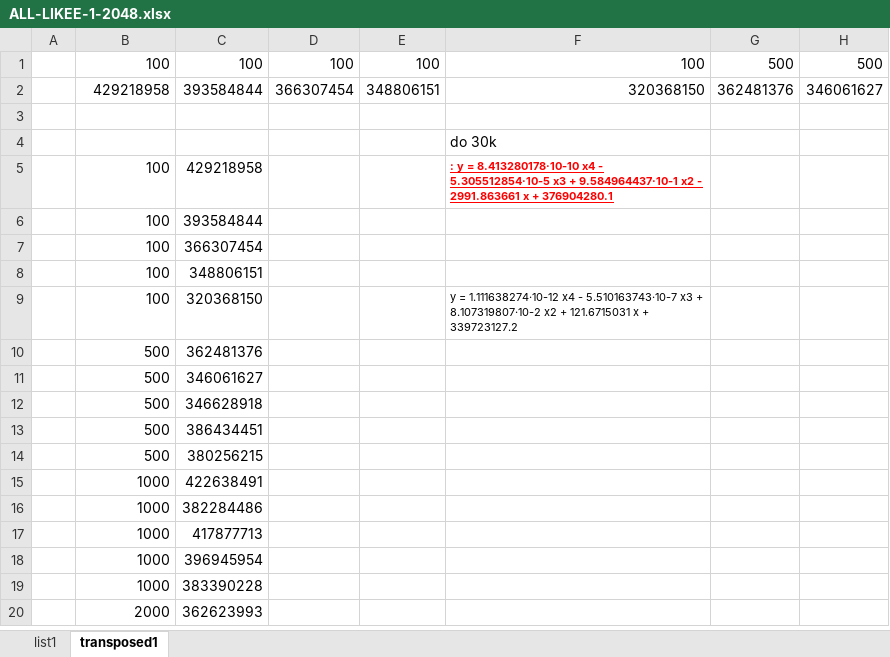
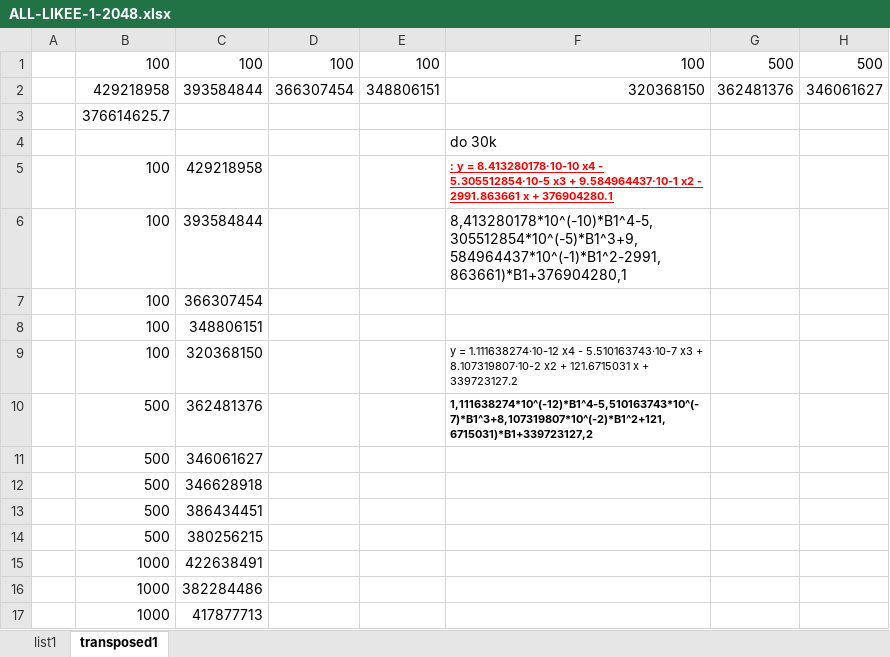
Before and after one commit to vojmel/IMS---test, an Excel workbook: FUNKCE/FUNKCE6SLOUPEC/ALL-LIKEE-1-2048.xlsx, sheet transposed1, drawn as a sheet; only a part is shown; the shorter side is filled out with more unchanged rows; values as stored, in another font and other column widths than the file's, no borders; charts and pictures not drawn; the diff names each change by its address in the sheet, - before the commit and + after, or states it on an @@ line.

```diff
--- a/FUNKCE/FUNKCE6SLOUPEC/ALL-LIKEE-1-2048.xlsx (sheet transposed1)
+++ b/FUNKCE/FUNKCE6SLOUPEC/ALL-LIKEE-1-2048.xlsx (sheet transposed1)
-B3: (empty)
+B3: 376614625.7
-F6: (empty)
+F6: 8,413280178*10^(-10)*B1^4-5,305512854*10^(-5)*B1^3+9,584964437*10^(-1)*B1^2-2991,863661)*B1+376904280,1
-F10: (empty)
+F10: 1,111638274*10^(-12)*B1^4-5,510163743*10^(-7)*B1^3+8,107319807*10^(-2)*B1^2+121,6715031)*B1+339723127,2
```
Also changed, not shown: FUNKCE/FUNKCE6SLOUPEC/ALL-LIKEE-10-2048.xlsx, 1 other file.
